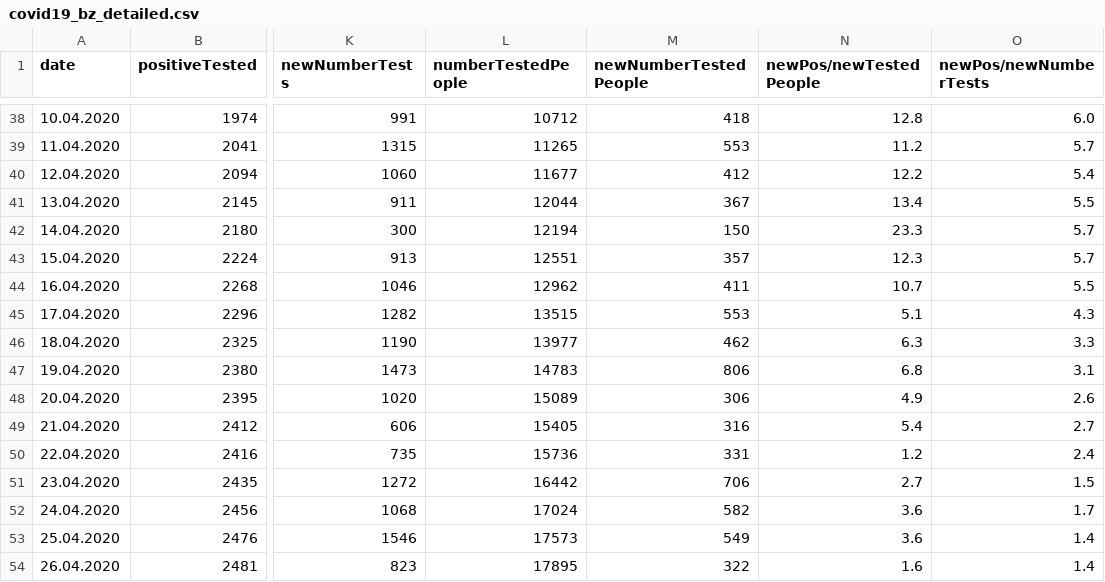
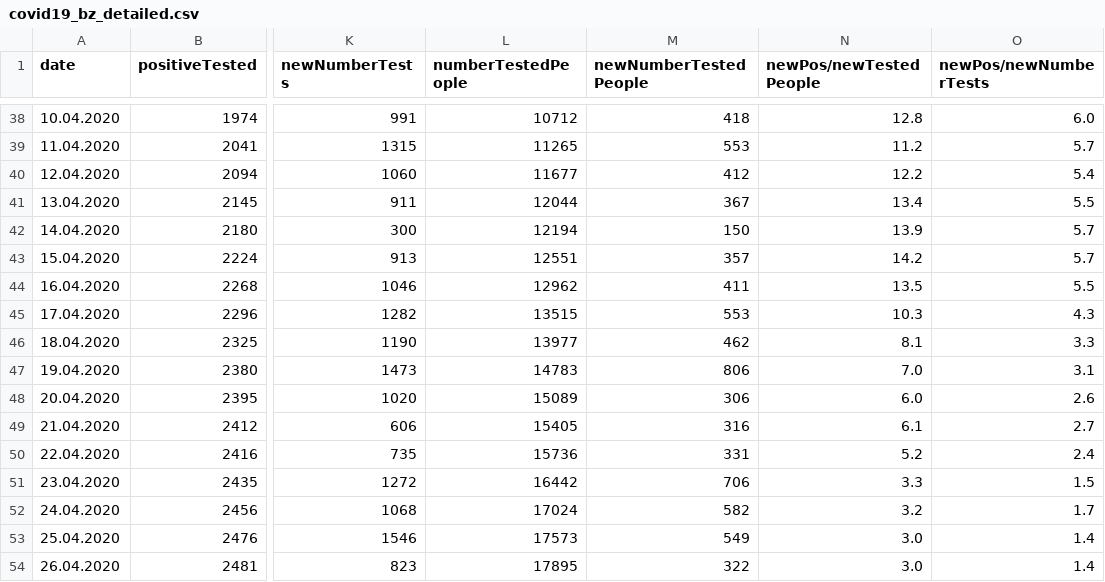
Before and after one commit to christophmoar/covid-19, a CSV file: dataset-01/covid19_bz_detailed.csv, drawn as a sheet; only a part is shown, gaps mark what is left out; the diff names each change by its address in the sheet, - before the commit and + after, or states it on an @@ line.

```diff
--- a/dataset-01/covid19_bz_detailed.csv
+++ b/dataset-01/covid19_bz_detailed.csv
-N42 (newPos/newTestedPeople): 23.3
+N42 (newPos/newTestedPeople): 13.9
-N43 (newPos/newTestedPeople): 12.3
+N43 (newPos/newTestedPeople): 14.2
-N44 (newPos/newTestedPeople): 10.7
+N44 (newPos/newTestedPeople): 13.5
-N45 (newPos/newTestedPeople): 5.1
+N45 (newPos/newTestedPeople): 10.3
-N46 (newPos/newTestedPeople): 6.3
+N46 (newPos/newTestedPeople): 8.1
-N47 (newPos/newTestedPeople): 6.8
+N47 (newPos/newTestedPeople): 7.0
-N48 (newPos/newTestedPeople): 4.9
+N48 (newPos/newTestedPeople): 6.0
-N49 (newPos/newTestedPeople): 5.4
+N49 (newPos/newTestedPeople): 6.1
-N50 (newPos/newTestedPeople): 1.2
+N50 (newPos/newTestedPeople): 5.2
-N51 (newPos/newTestedPeople): 2.7
+N51 (newPos/newTestedPeople): 3.3
-N52 (newPos/newTestedPeople): 3.6
+N52 (newPos/newTestedPeople): 3.2
-N53 (newPos/newTestedPeople): 3.6
+N53 (newPos/newTestedPeople): 3.0
-N54 (newPos/newTestedPeople): 1.6
+N54 (newPos/newTestedPeople): 3.0
```
Also changed, not shown: 3 other files.
